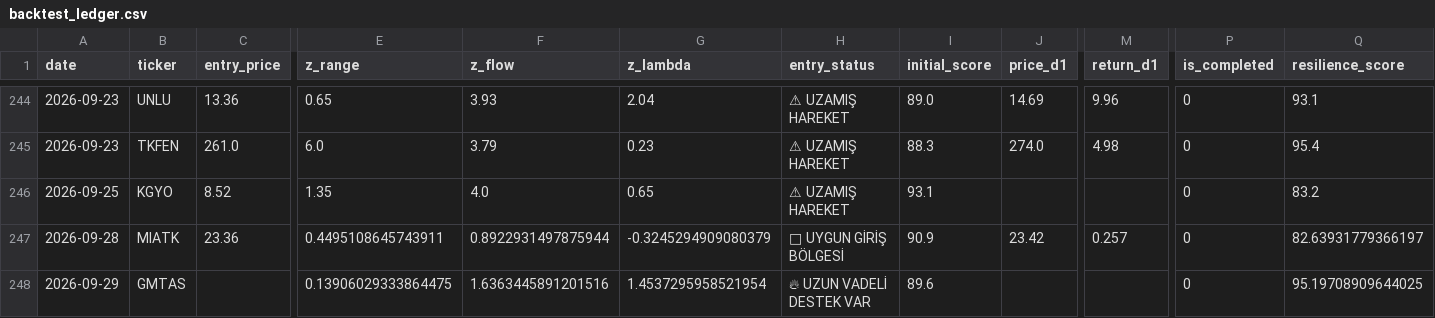
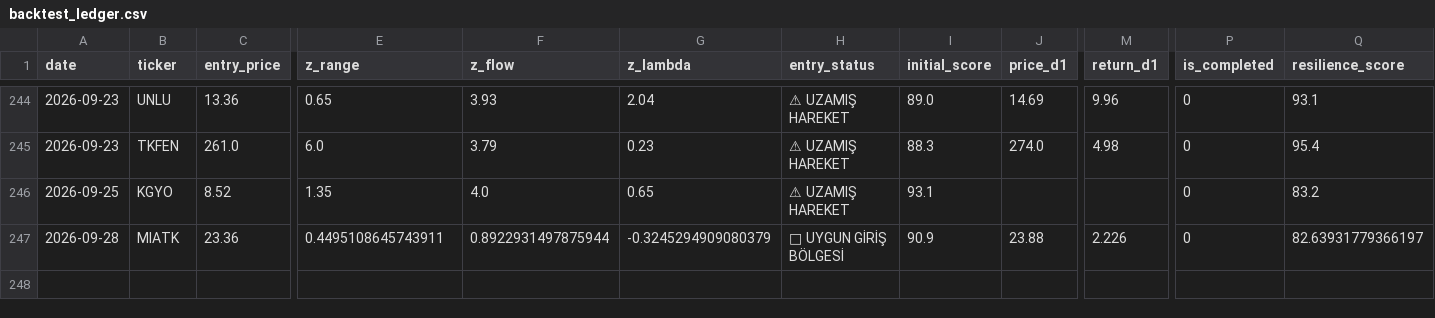
Before and after one commit to evsayar33-oss/bist_shock_quant, a CSV file: backtest_ledger.csv, drawn as a sheet; only a part is shown, gaps mark what is left out; rows hold the shown columns only; the diff names each change by its address in the sheet, - before the commit and + after, or states it on an @@ line.

```diff
--- a/backtest_ledger.csv
+++ b/backtest_ledger.csv
-J247 (price_d1): 23.42
+J247 (price_d1): 23.88
-M247 (return_d1): 0.257
+M247 (return_d1): 2.226
-row 248: 2026-09-29 | GMTAS |  | 0.13906029333864475 | 1.6363445891201516 | 1.4537295958521954 | 🔥 UZUN VADELİ DESTEK VAR | 89.6 |  |  | 0 | 95.19708909644025
```
Also changed, not shown: shock_signals_log.csv, 44 other files.
